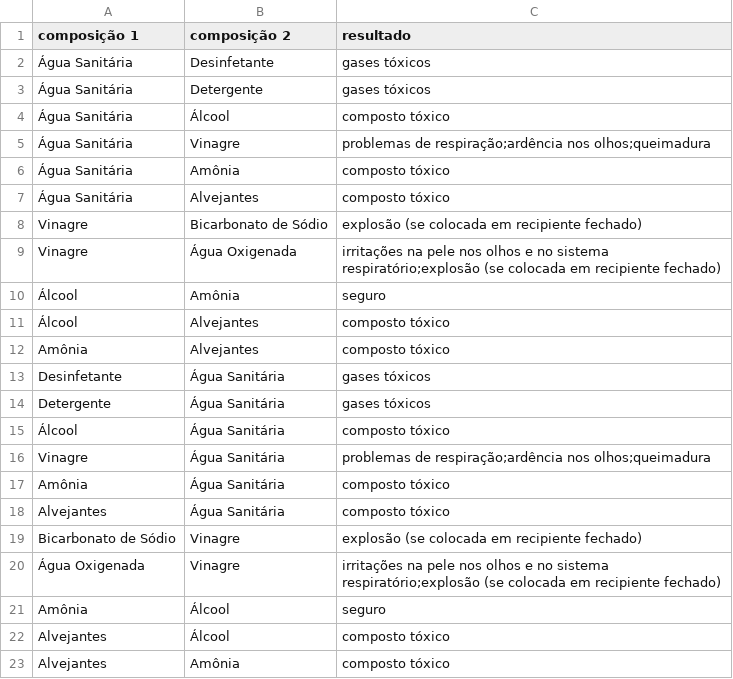
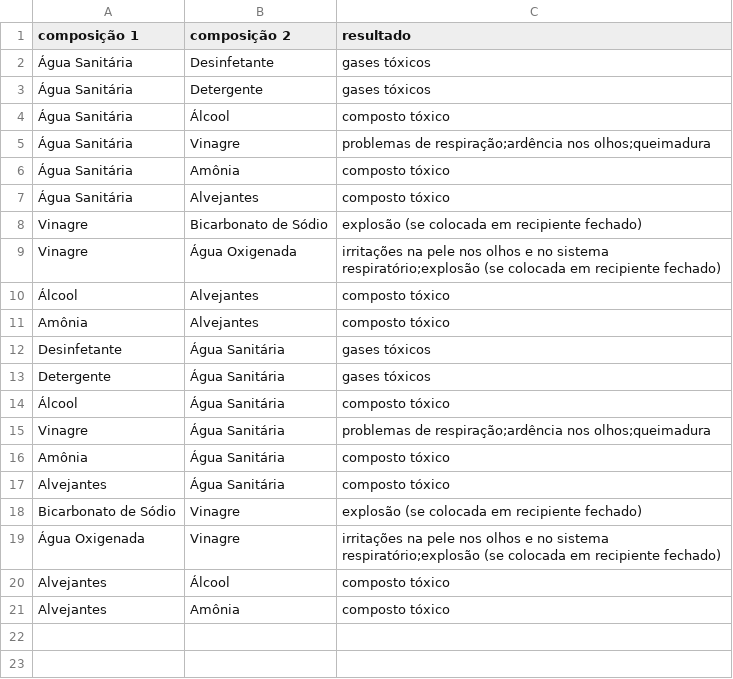
Before and after one commit to petinfpucrs/damagecontrol, a CSV file: src/misturas.csv, drawn as a sheet; the diff names each change by its address in the sheet, - before the commit and + after, or states it on an @@ line.

```diff
--- a/src/misturas.csv
+++ b/src/misturas.csv
-row 10: Álcool | Amônia | seguro
-row 21: Amônia | Álcool | seguro
```
Also changed, not shown: 1 other file.
